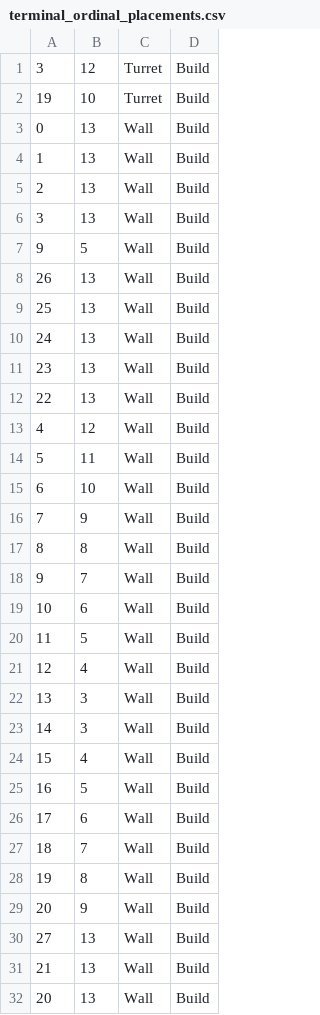
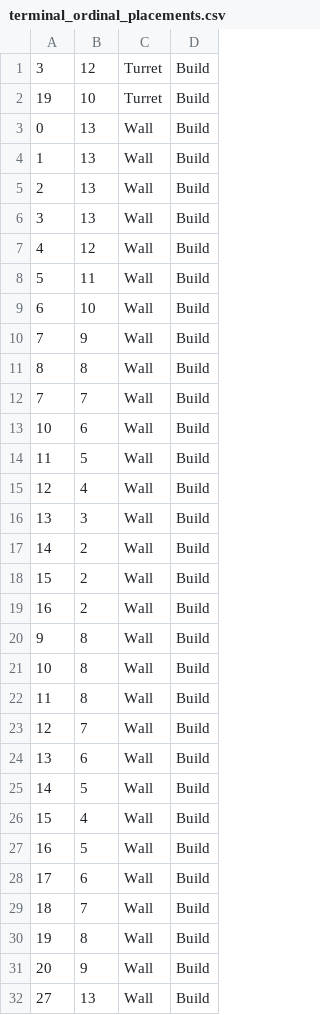
Before and after one commit to mukils15/Terminal-2021, a CSV file: java-algo/terminal_ordinal_placements.csv, drawn as a sheet; only a part is shown; the shorter side is filled out with more unchanged rows; the diff covers the shown part only.

```diff
--- a/java-algo/terminal_ordinal_placements.csv
+++ b/java-algo/terminal_ordinal_placements.csv
@@ -6,8 +6,2 @@
 3,13,Wall,Build
-9,5,Wall,Build
-26,13,Wall,Build
-25,13,Wall,Build
-24,13,Wall,Build
-23,13,Wall,Build
-22,13,Wall,Build
 4,12,Wall,Build
@@ -17,3 +11,3 @@
 8,8,Wall,Build
-9,7,Wall,Build
+7,7,Wall,Build
 10,6,Wall,Build
@@ -22,3 +16,11 @@
 13,3,Wall,Build
-14,3,Wall,Build
+14,2,Wall,Build
+15,2,Wall,Build
+16,2,Wall,Build
+9,8,Wall,Build
+10,8,Wall,Build
+11,8,Wall,Build
+12,7,Wall,Build
+13,6,Wall,Build
+14,5,Wall,Build
 15,4,Wall,Build
```
Also changed, not shown: 11 added rows, 3 removed rows, 21 moved rows and 6 edited cells elsewhere in this file, 2 other files.
